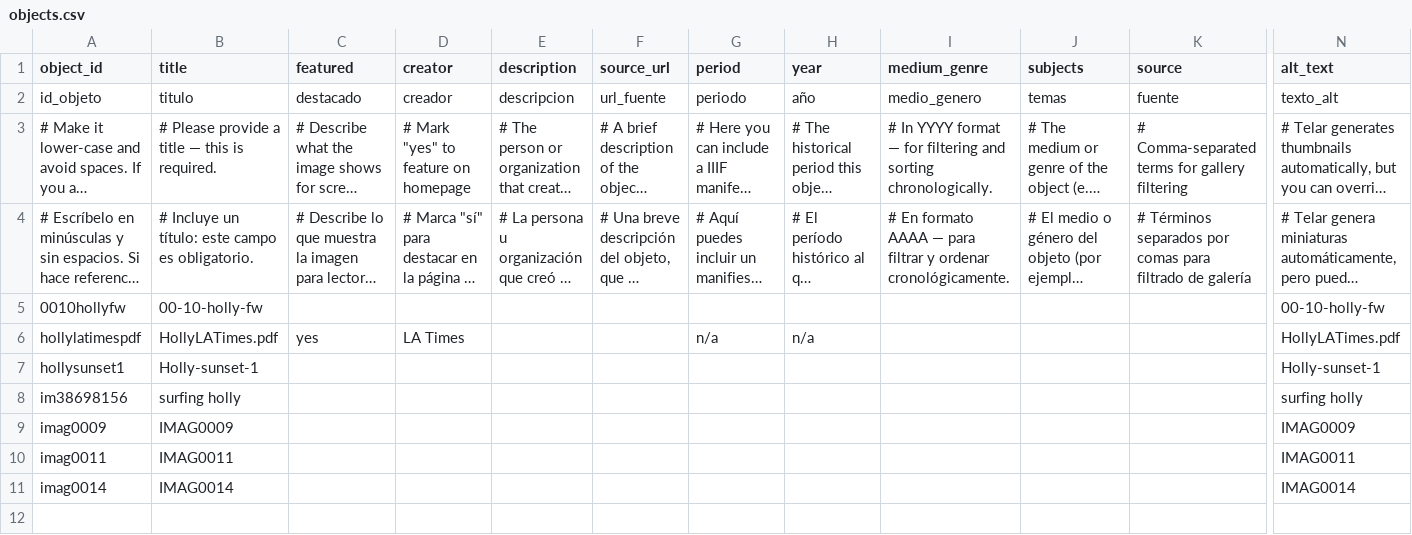
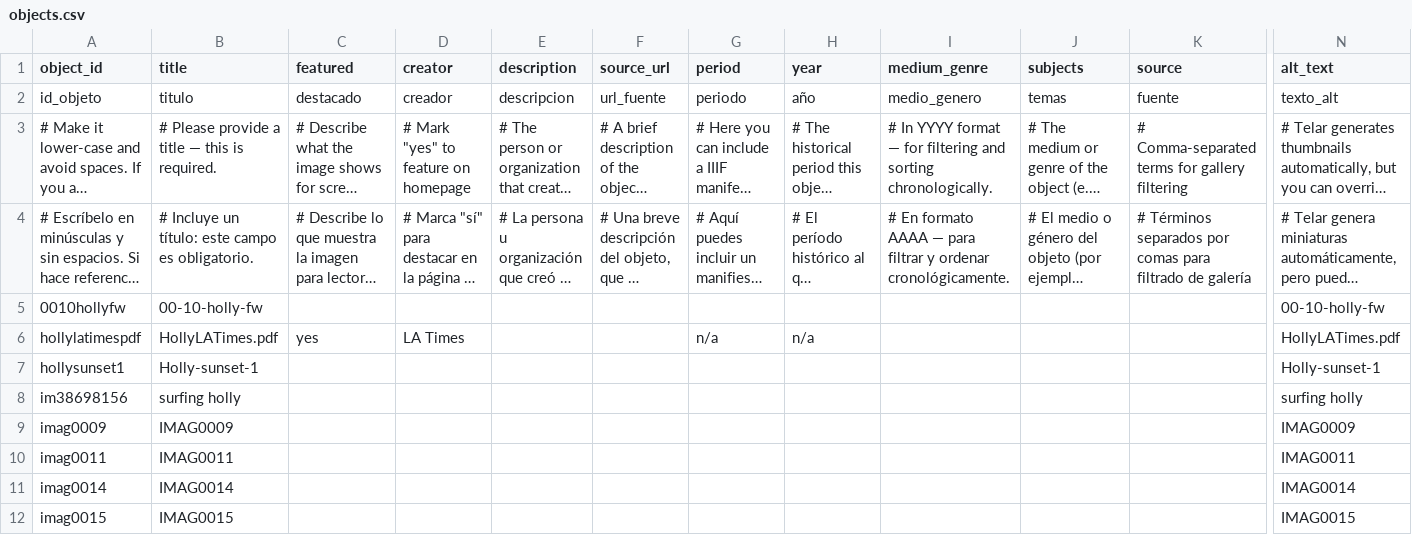
Before and after one commit to Percylikezalmendz/almendaerz_ugrad_hist_seminar_, a CSV file: telar-content/spreadsheets/objects.csv, drawn as a sheet; only a part is shown, gaps mark what is left out; long unchanged cells end in …; rows hold the shown columns only; the diff names each change by its address in the sheet, - before the commit and + after, or states it on an @@ line.

Commit message:
Add imag0015 via Telar Compositor [skip ci]

```diff
--- a/telar-content/spreadsheets/objects.csv
+++ b/telar-content/spreadsheets/objects.csv
+row 12: imag0015 | IMAG0015 |  |  |  |  |  |  |  |  |  | IMAG0015
```
Also changed, not shown: 1 other file.
